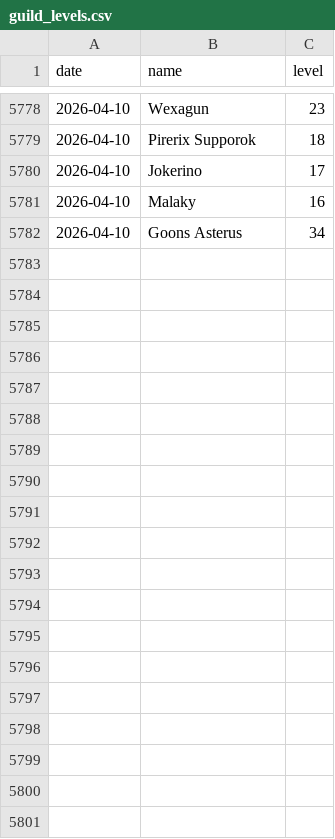
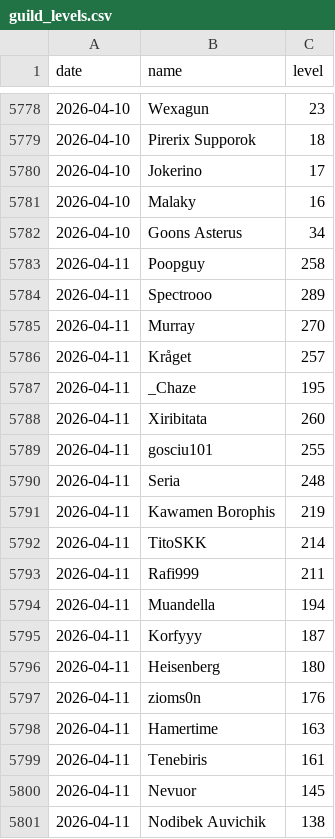
Before and after one commit to SimonSehested/sf-guild-tracker, a CSV file: data/guild_levels.csv, drawn as a sheet; only a part is shown, gaps mark what is left out; the diff covers the shown part only.

```diff
--- a/data/guild_levels.csv
+++ b/data/guild_levels.csv
@@ -5782 +5782,20 @@ date,name,level
 2026-04-10,Goons Asterus,34
+2026-04-11,Poopguy,258
+2026-04-11,Spectrooo,289
+2026-04-11,Murray,270
+2026-04-11,Kråget,257
+2026-04-11,_Chaze,195
+2026-04-11,Xiribitata,260
+2026-04-11,gosciu101,255
+2026-04-11,Seria,248
+2026-04-11,Kawamen Borophis,219
+2026-04-11,TitoSKK,214
+2026-04-11,Rafi999,211
+2026-04-11,Muandella,194
+2026-04-11,Korfyyy,187
+2026-04-11,Heisenberg,180
+2026-04-11,zioms0n,176
+2026-04-11,Hamertime,163
+2026-04-11,Tenebiris,161
+2026-04-11,Nevuor,145
+2026-04-11,Nodibek Auvichik,138
```
Also changed, not shown: 25 added rows elsewhere in this file.
